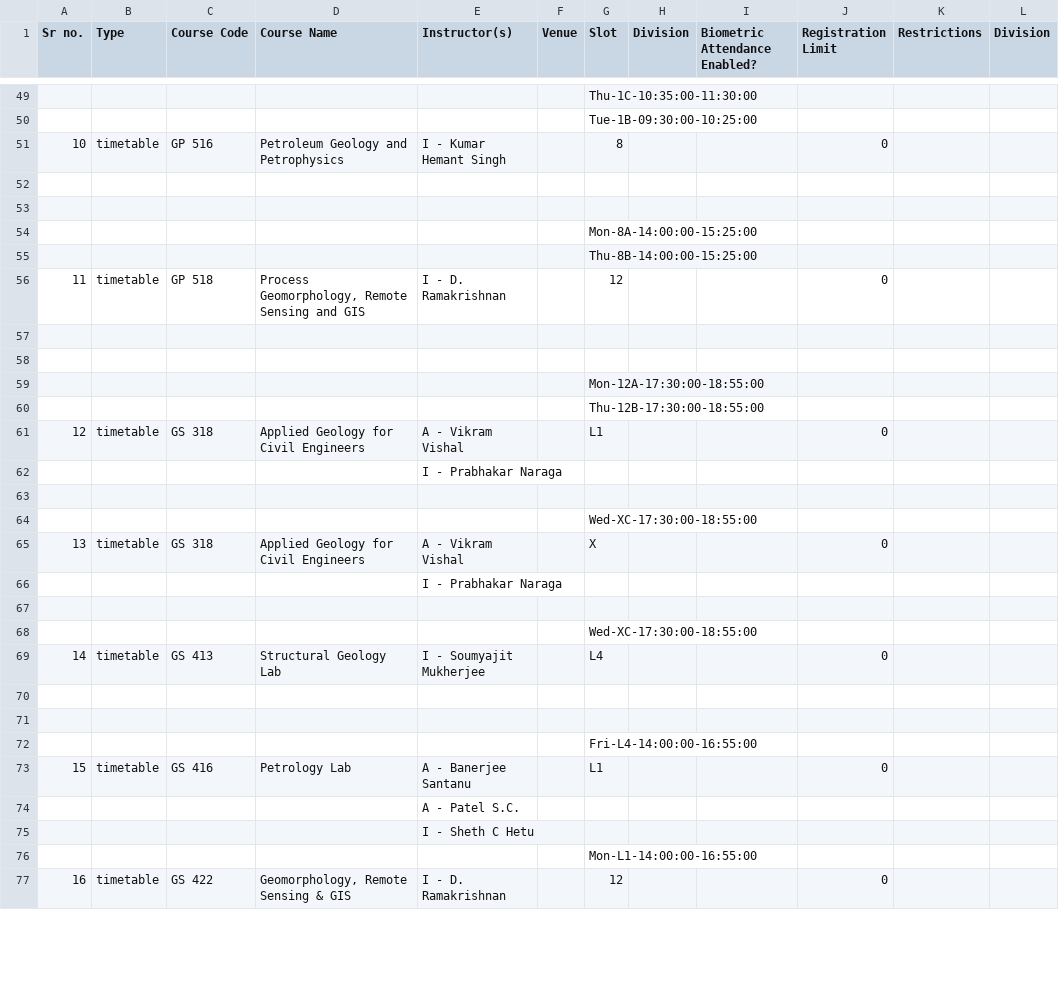
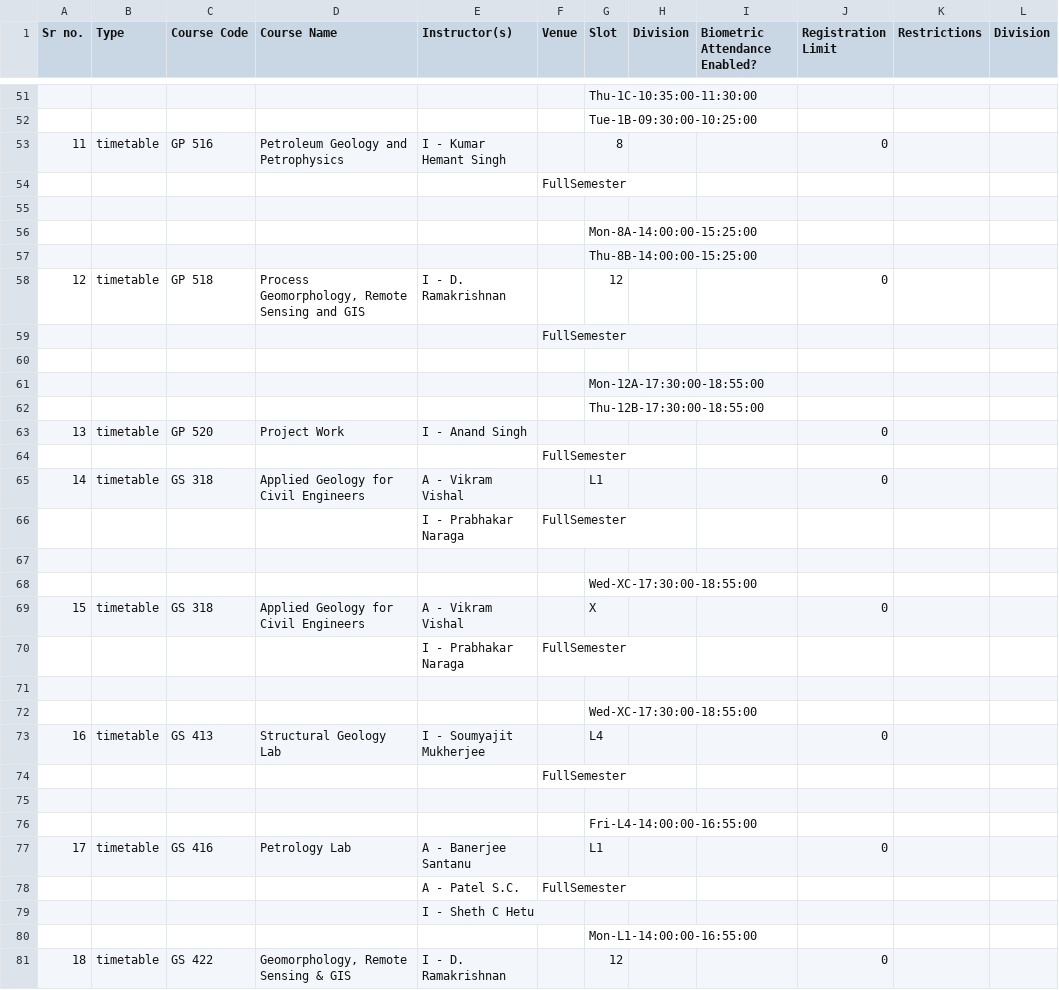
Before and after one commit to chiraggarg95/Course-Selector, a CSV file: dept_courses_csv/GP.csv, drawn as a sheet; only a part is shown, gaps mark what is left out; addresses are those after the commit; the diff covers the shown part only; the diff names each change by its address in the sheet, - before the commit and + after, or states it on an @@ line.

```diff
--- a/dept_courses_csv/GP.csv
+++ b/dept_courses_csv/GP.csv
@@ column A (Sr no.) renumbered between rows 41 and 194 @@
-F54 (Venue): (empty)
+F54 (Venue): FullSemester
-F59 (Venue): (empty)
+F59 (Venue): FullSemester
+row 63: 13 | timetable | GP 520 | Project Work | I - Anand Singh |  |  |  |  | 0
+row 64:  |  |  |  |  | FullSemester
-F66 (Venue): (empty)
+F66 (Venue): FullSemester
-F70 (Venue): (empty)
+F70 (Venue): FullSemester
-F74 (Venue): (empty)
+F74 (Venue): FullSemester
-F78 (Venue): (empty)
+F78 (Venue): FullSemester
```
Also changed, not shown: 14 added rows and 31 edited cells elsewhere in this file, dept_courses_csv/AE.csv, dept_courses_csv/BB.csv, 30 other files.
